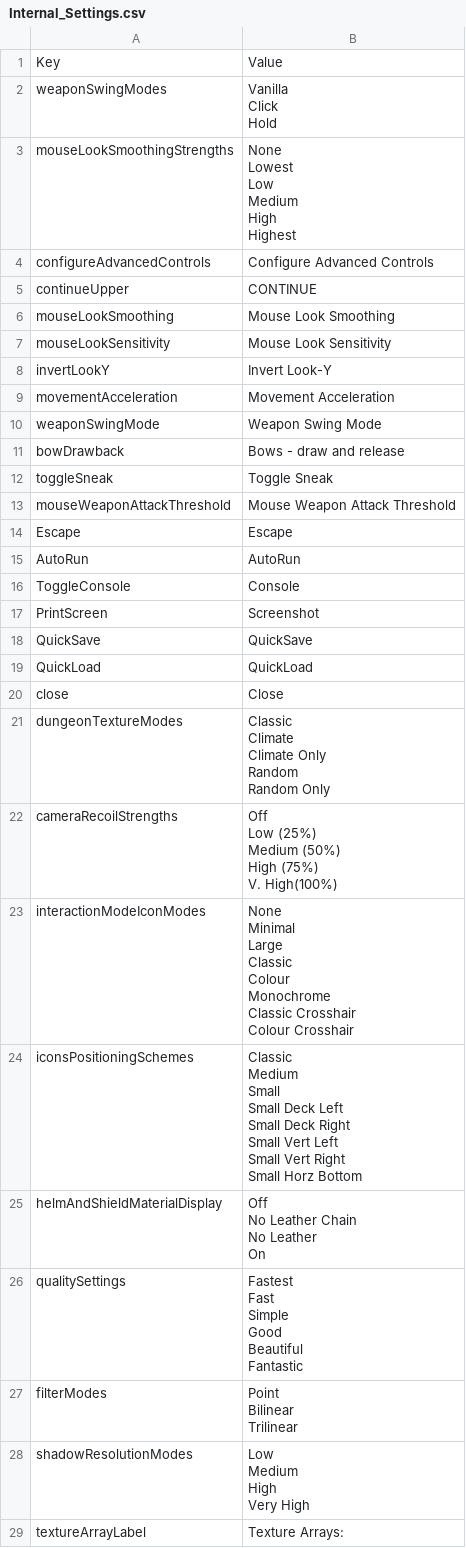
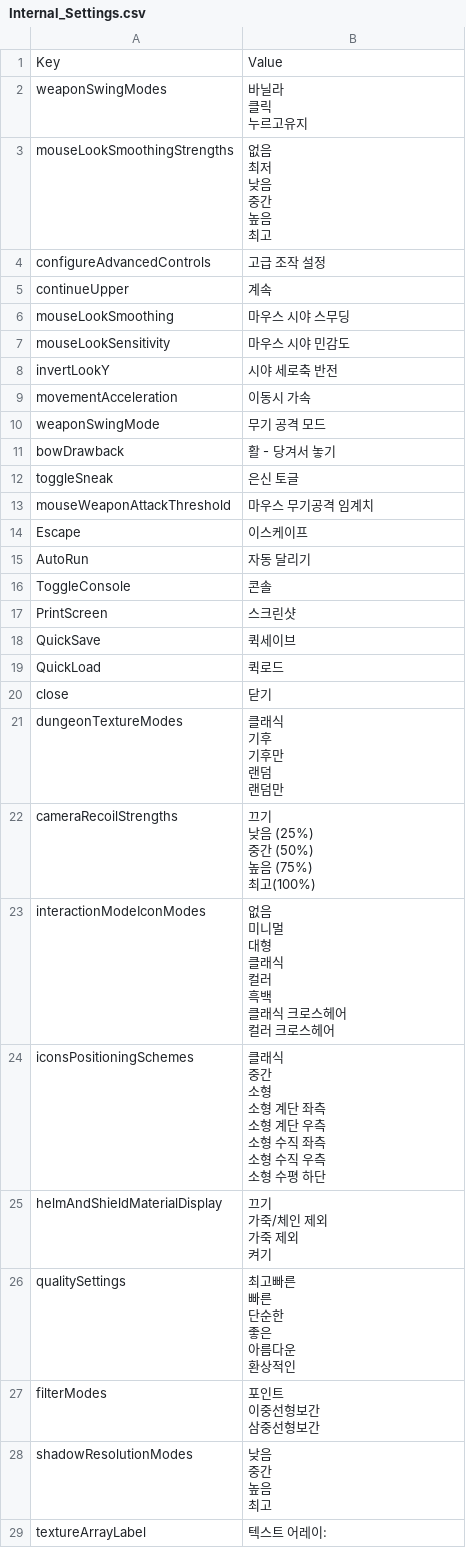
Before and after one commit to wooddoll/dfu_kr, a CSV file: Internal_Settings.csv, drawn as a sheet; only a part is shown; the diff covers the shown part only.

Commit message:
Update Internal_Settings.csv

```diff
--- a/Internal_Settings.csv
+++ b/Internal_Settings.csv
@@ -1,71 +1,71 @@
 Key,Value
-weaponSwingModes,"Vanilla
-Click
-Hold"
-mouseLookSmoothingStrengths,"None
-Lowest
-Low
-Medium
-High
-Highest"
-configureAdvancedControls,Configure Advanced Controls
-continueUpper,CONTINUE
-mouseLookSmoothing,Mouse Look Smoothing
-mouseLookSensitivity,Mouse Look Sensitivity
-invertLookY,Invert Look-Y
-movementAcceleration,Movement Acceleration
-weaponSwingMode,Weapon Swing Mode
-bowDrawback,Bows - draw and release
-toggleSneak,Toggle Sneak
-mouseWeaponAttackThreshold,Mouse Weapon Attack Threshold
-Escape,Escape
-AutoRun,AutoRun
-ToggleConsole,Console
-PrintScreen,Screenshot
-QuickSave,QuickSave
-QuickLoad,QuickLoad
-close,Close
-dungeonTextureModes,"Classic
-Climate
-Climate Only
-Random
-Random Only"
-cameraRecoilStrengths,"Off
-Low (25%)
-Medium (50%)
-High (75%)
-V. High(100%)"
-interactionModeIconModes,"None
-Minimal
-Large
-Classic
-Colour
-Monochrome
-Classic Crosshair
-Colour Crosshair"
-iconsPositioningSchemes,"Classic
-Medium
-Small
-Small Deck Left
-Small Deck Right
-Small Vert Left
-Small Vert Right
-Small Horz Bottom"
-helmAndShieldMaterialDisplay,"Off
-No Leather Chain
-No Leather
-On"
-qualitySettings,"Fastest
-Fast
-Simple
-Good
-Beautiful
-Fantastic"
-filterModes,"Point
-Bilinear
-Trilinear"
-shadowResolutionModes,"Low
-Medium
-High
-Very High"
-textureArrayLabel,Texture Arrays:
+weaponSwingModes,"바닐라
+클릭
+누르고유지"
+mouseLookSmoothingStrengths,"없음
+최저
+낮음
+중간
+높음
+최고"
+configureAdvancedControls,고급 조작 설정
+continueUpper,계속
+mouseLookSmoothing,마우스 시야 스무딩
+mouseLookSensitivity,마우스 시야 민감도
+invertLookY,시야 세로축 반전
+movementAcceleration,이동시 가속
+weaponSwingMode,무기 공격 모드
+bowDrawback,활 - 당겨서 놓기
+toggleSneak,은신 토글
+mouseWeaponAttackThreshold,마우스 무기공격 임계치
+Escape,이스케이프
+AutoRun,자동 달리기
+ToggleConsole,콘솔
+PrintScreen,스크린샷
+QuickSave,퀵세이브
+QuickLoad,퀵로드
+close,닫기
+dungeonTextureModes,"클래식
+기후
+기후만
+랜덤
+랜덤만"
+cameraRecoilStrengths,"끄기
+낮음 (25%)
+중간 (50%)
+높음 (75%)
+최고(100%)"
+interactionModeIconModes,"없음
+미니멀
+대형
+클래식
+컬러
+흑백
+클래식 크로스헤어
+컬러 크로스헤어"
+iconsPositioningSchemes,"클래식
+중간
+소형
+소형 계단 좌측
+소형 계단 우측
+소형 수직 좌측
+소형 수직 우측
+소형 수평 하단"
+helmAndShieldMaterialDisplay,"끄기
+가죽/체인 제외
+가죽 제외
+켜기"
+qualitySettings,"최고빠른
+빠른
+단순한
+좋은
+아름다운
+환상적인"
+filterModes,"포인트
+이중선형보간
+삼중선형보간"
+shadowResolutionModes,"낮음
+중간
+높음
+최고"
+textureArrayLabel,텍스트 어레이:
```
Also changed, not shown: 4 edited cells elsewhere in this file.
